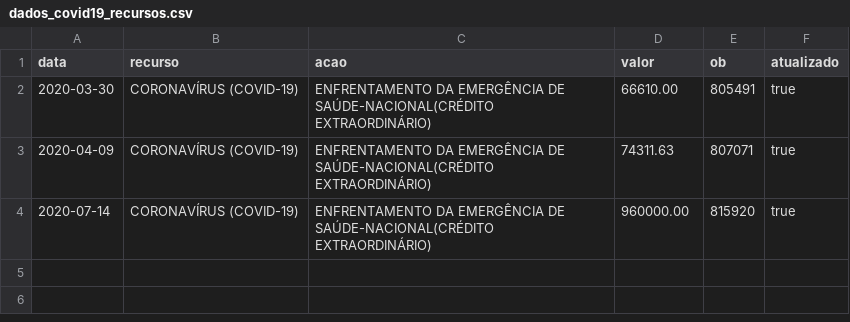
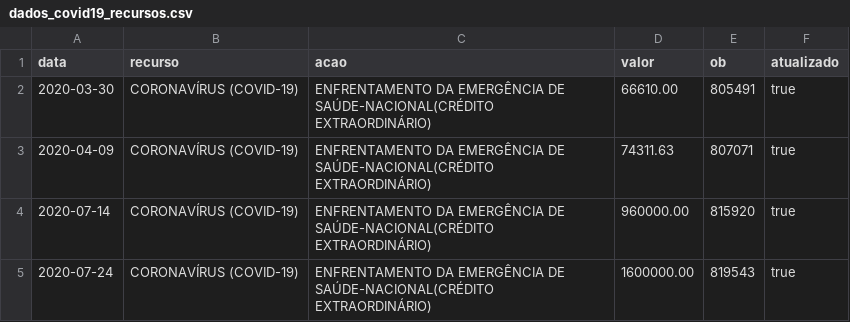
Before and after one commit to Honteq/covidcorrente, a CSV file: dados_covid19_recursos.csv, drawn as a sheet; the diff names each change by its address in the sheet, - before the commit and + after, or states it on an @@ line.

Commit message:
update recursos covid fns

```diff
--- a/dados_covid19_recursos.csv
+++ b/dados_covid19_recursos.csv
+row 5: 2020-07-24 | CORONAVÍRUS (COVID-19) | ENFRENTAMENTO DA EMERGÊNCIA DE SAÚDE-NACIONAL(CRÉDITO EXTRAORDINÁRIO) | 1600000.00 | 819543 | true
```
